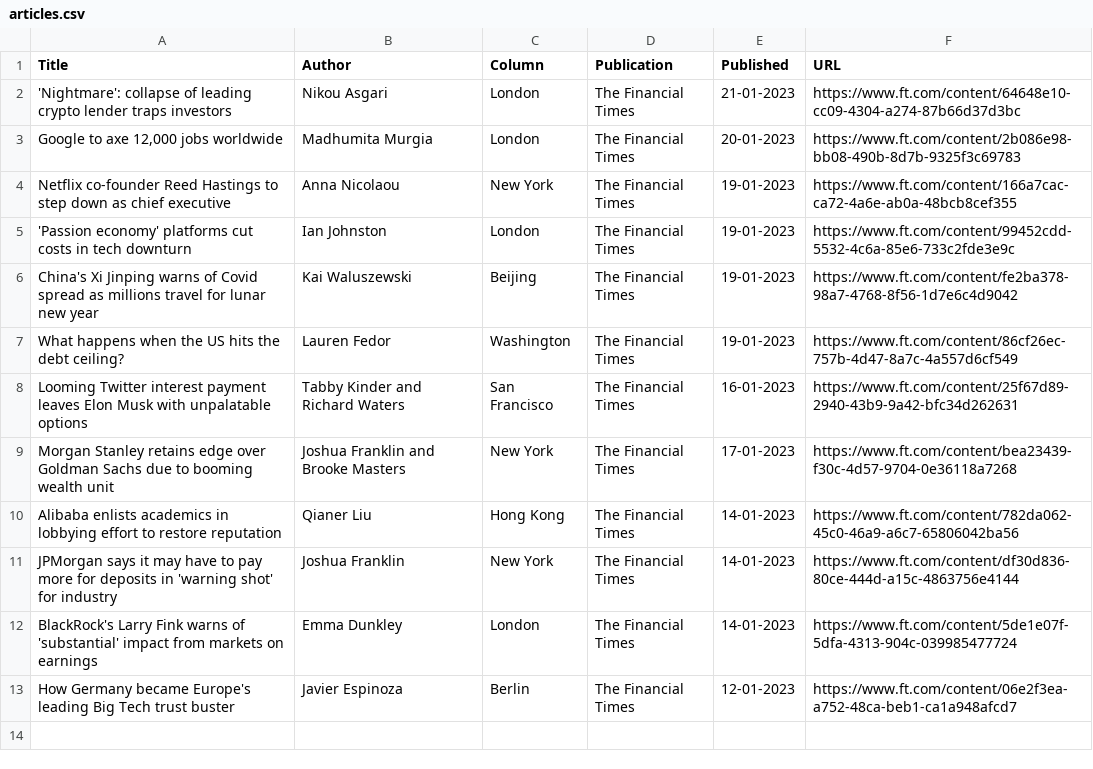
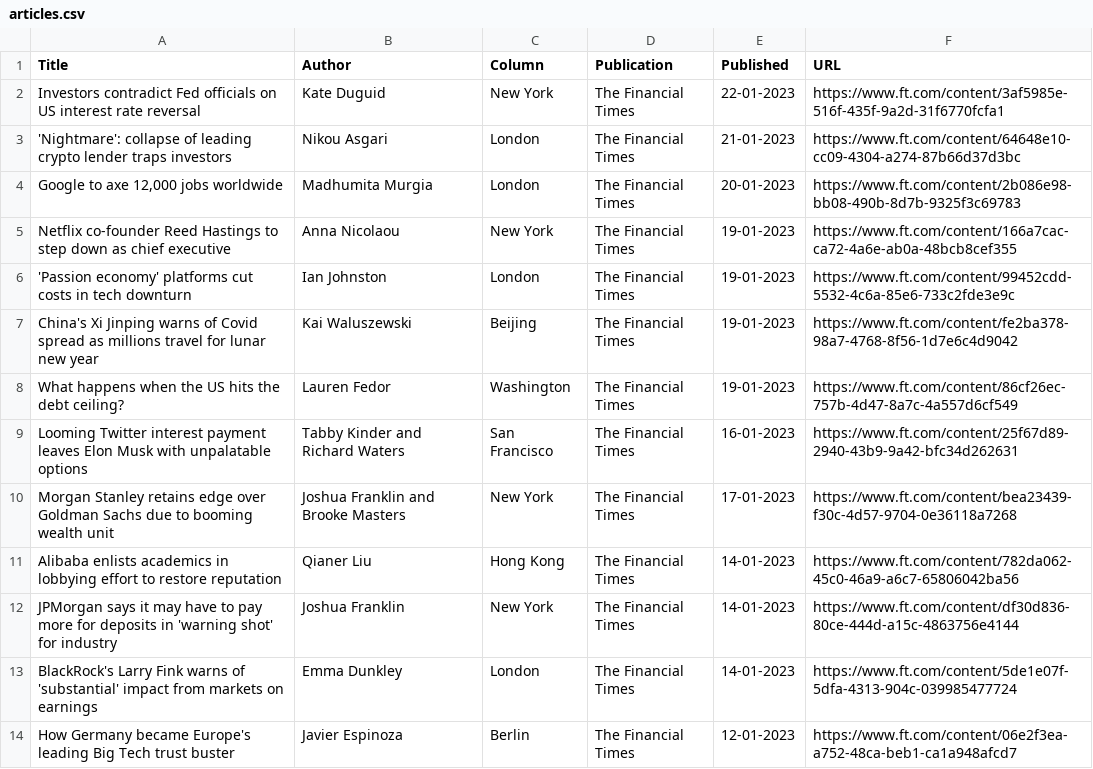
Before and after one commit to jaymarichua/ft-metadata, a CSV file: articles.csv, drawn as a sheet; the diff names each change by its address in the sheet, - before the commit and + after, or states it on an @@ line.

Commit message:
Update articles.csv

```diff
--- a/articles.csv
+++ b/articles.csv
+row 2: Investors contradict Fed officials on US interest rate reversal | Kate Duguid | New York | The Financial Times | 22-01-2023 | https://www.ft.com/content/3af5985e-516f-435f-9a2d-31f6770fcfa1
```
